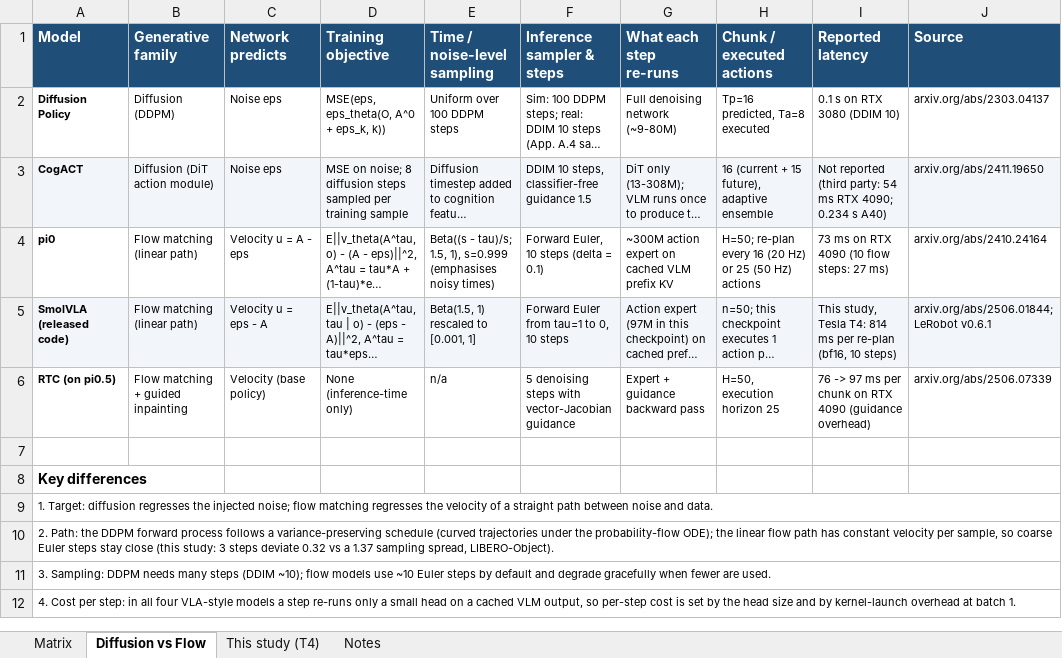
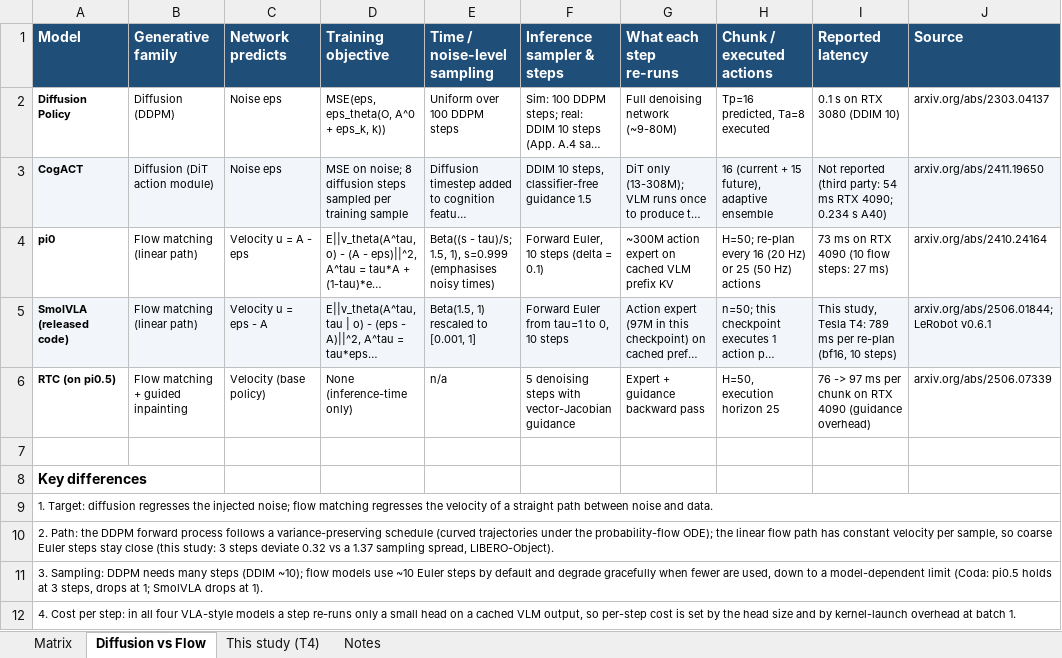
Before and after one commit to Ngoc-LM/efficient-vla, an Excel workbook: deliverables/literature_matrix.xlsx, sheet Diffusion vs Flow, drawn as a sheet; long unchanged cells end in …; values as stored, in another font and other column widths than the file's, no borders; the diff names each change by its address in the sheet, - before the commit and + after, or states it on an @@ line.

```diff
--- a/deliverables/literature_matrix.xlsx (sheet Diffusion vs Flow)
+++ b/deliverables/literature_matrix.xlsx (sheet Diffusion vs Flow)
-I5 (Reported latency): …Tesla T4: 814 ms per…
+I5 (Reported latency): …Tesla T4: 789 ms per…
-A11 (Model): …fewer are used.
+A11 (Model): …fewer are used, down to a model-dependent limit (Coda: pi0.5 holds at 3 steps, drops at 1; SmolVLA drops at 1).
```
Also changed, not shown: sheet This study (T4), sheet Matrix, sheet Notes, 3 other files.
